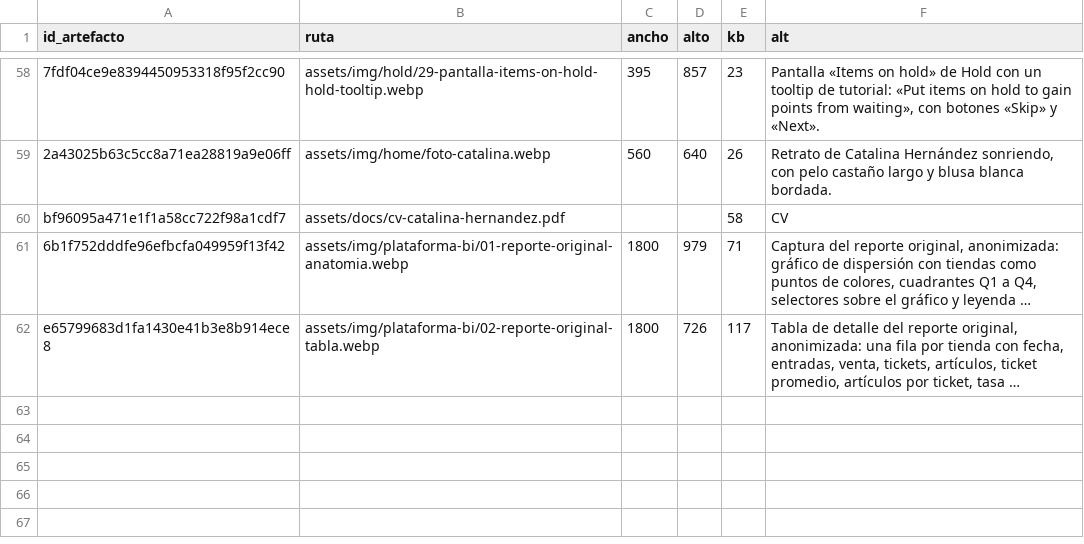
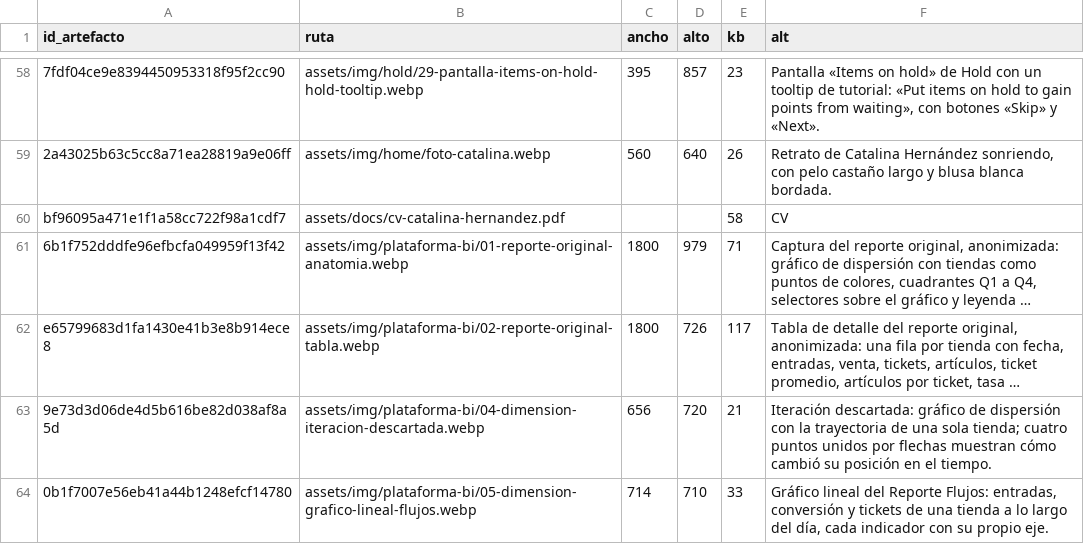
Before and after one commit to cathernandez/cathernandez.github.io, a CSV file: assets/img/manifiesto-imagenes.csv, drawn as a sheet; only a part is shown, gaps mark what is left out; long unchanged cells end in …; the diff names each change by its address in the sheet, - before the commit and + after, or states it on an @@ line.

```diff
--- a/assets/img/manifiesto-imagenes.csv
+++ b/assets/img/manifiesto-imagenes.csv
+row 63: 9e73d3d06de4d5b616be82d038af8a5d | assets/img/plataforma-bi/04-dimension-iteracion-descartada.webp | 656 | 720 | 21 | Iteración descartada: gráfico de dispersión con la trayectoria de una sola tienda; cuatro puntos unidos por flechas muestran cómo cambió su posición en el tiempo.
+row 64: 0b1f7007e56eb41a44b1248efcf14780 | assets/img/plataforma-bi/05-dimension-grafico-lineal-flujos.webp | 714 | 710 | 33 | Gráfico lineal del Reporte Flujos: entradas, conversión y tickets de una tienda a lo largo del día, cada indicador con su propio eje.
```
Also changed, not shown: 3 other files.
